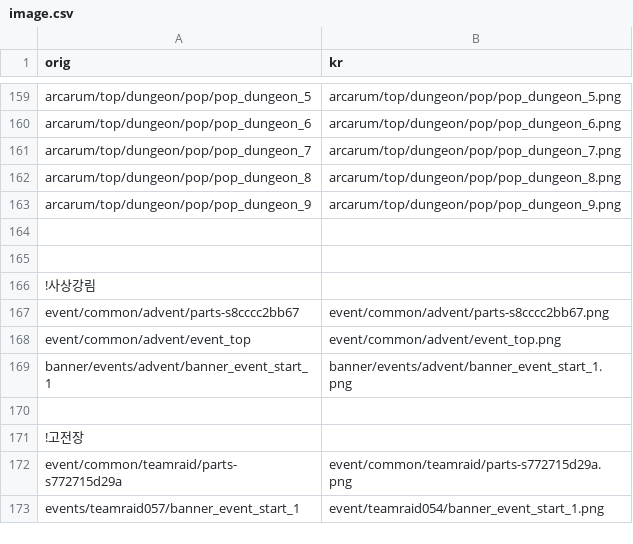
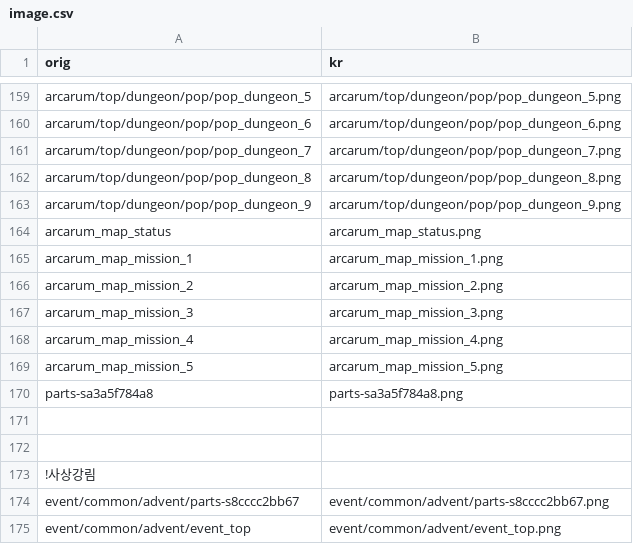
Before and after one commit to sidewinderk/gbfTransKor, a CSV file: cache/image.csv, drawn as a sheet; only a part is shown, gaps mark what is left out; the shorter side is filled out with more unchanged rows.

```diff
--- a/cache/image.csv
+++ b/cache/image.csv
@@ -163,2 +163,9 @@ arcarum/top/dungeon/pop/pop_dungeon_8,arcarum/top/dungeon/pop/pop_dungeon_8.png
 arcarum/top/dungeon/pop/pop_dungeon_9,arcarum/top/dungeon/pop/pop_dungeon_9.png
+arcarum_map_status,arcarum_map_status.png
+arcarum_map_mission_1,arcarum_map_mission_1.png
+arcarum_map_mission_2,arcarum_map_mission_2.png
+arcarum_map_mission_3,arcarum_map_mission_3.png
+arcarum_map_mission_4,arcarum_map_mission_4.png
+arcarum_map_mission_5,arcarum_map_mission_5.png
+parts-sa3a5f784a8,parts-sa3a5f784a8.png
 
```
Also changed, not shown: data/image.csv.
